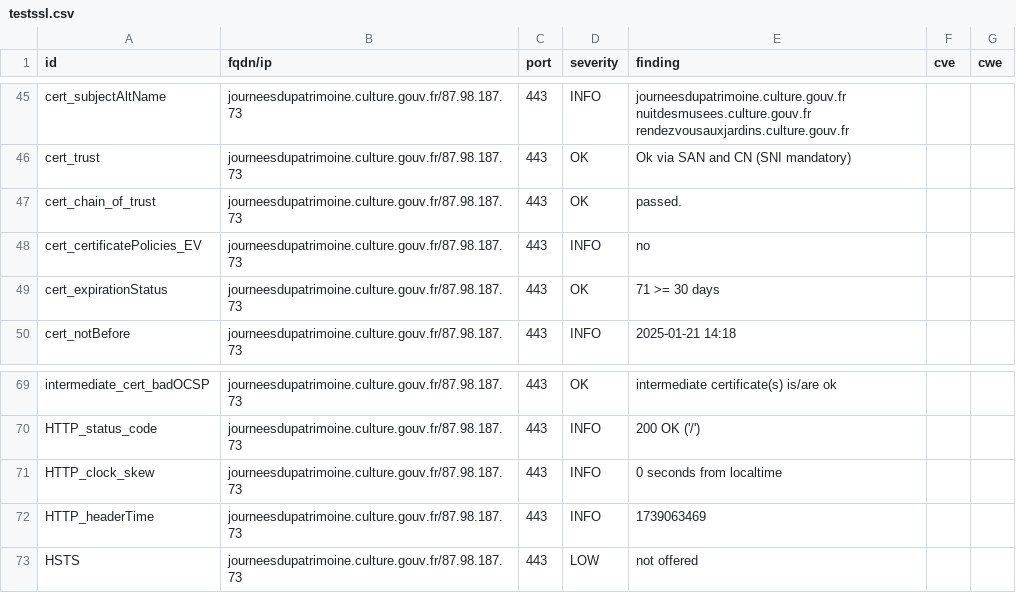
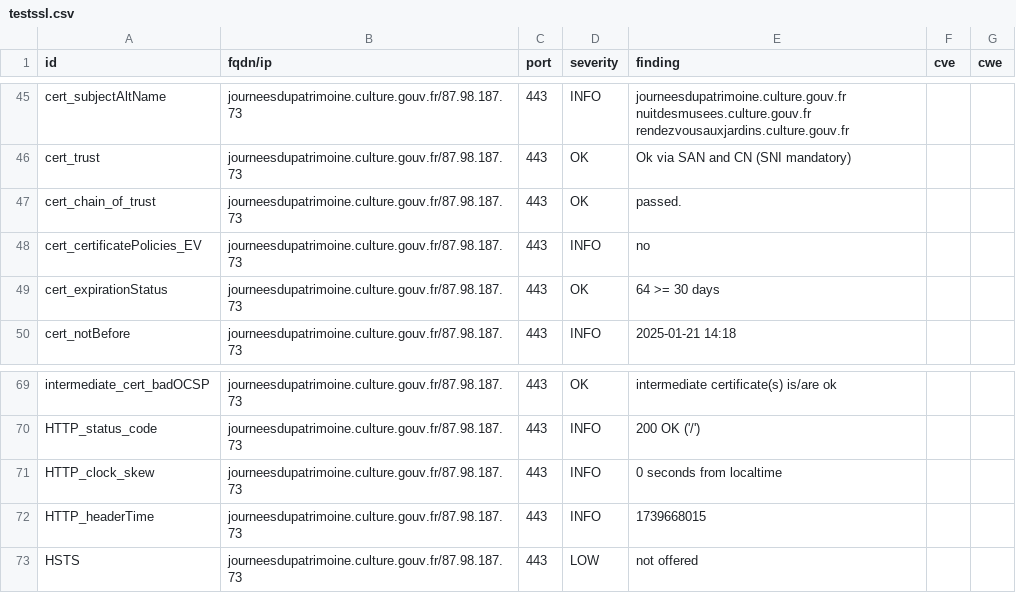
Before and after one commit to culturecommunication/dashlord, a CSV file: results/aHR0cHM6Ly9qb3VybmVlc2R1cGF0cmltb2luZS5jdWx0dXJlLmdvdXYuZnIv/testssl.csv, drawn as a sheet; only a part is shown, gaps mark what is left out.

```diff
--- a/results/aHR0cHM6Ly9qb3VybmVlc2R1cGF0cmltb2luZS5jdWx0dXJlLmdvdXYuZnIv/testssl.csv
+++ b/results/aHR0cHM6Ly9qb3VybmVlc2R1cGF0cmltb2luZS5jdWx0dXJlLmdvdXYuZnIv/testssl.csv
@@ -48,3 +48,3 @@
 "cert_certificatePolicies_EV","journeesdupatrimoine.culture.gouv.fr/87.98.187.73","443","INFO","no","",""
-"cert_expirationStatus","journeesdupatrimoine.culture.gouv.fr/87.98.187.73","443","OK","71 >= 30 days","",""
+"cert_expirationStatus","journeesdupatrimoine.culture.gouv.fr/87.98.187.73","443","OK","64 >= 30 days","",""
 "cert_notBefore","journeesdupatrimoine.culture.gouv.fr/87.98.187.73","443","INFO","2025-01-21 14:18","",""
@@ -71,3 +71,3 @@
 "HTTP_clock_skew","journeesdupatrimoine.culture.gouv.fr/87.98.187.73","443","INFO","0 seconds from localtime","",""
-"HTTP_headerTime","journeesdupatrimoine.culture.gouv.fr/87.98.187.73","443","INFO","1739063469","",""
+"HTTP_headerTime","journeesdupatrimoine.culture.gouv.fr/87.98.187.73","443","INFO","1739668015","",""
 "HSTS","journeesdupatrimoine.culture.gouv.fr/87.98.187.73","443","LOW","not offered","",""
```
Also changed, not shown: 7 other files.
